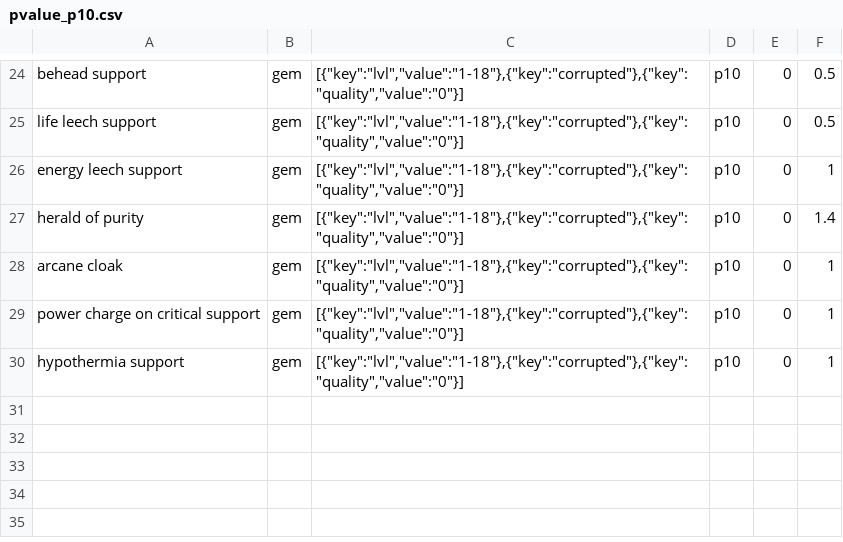
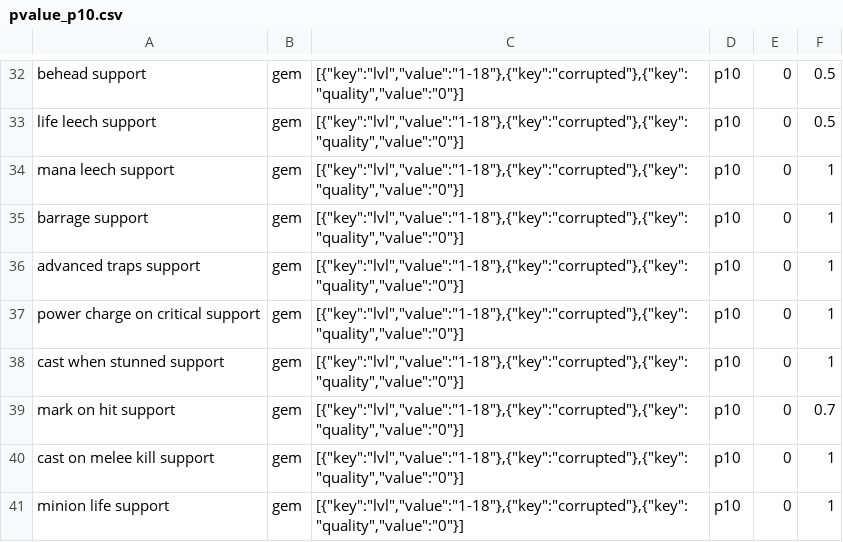
Before and after one commit to PoeStack/poestack-public-data, a CSV file: poe/leagues/Ruthless by Cardiff (PL25286)/economy/pvalue_p10.csv, drawn as a sheet; only a part is shown, gaps mark what is left out; the diff covers the shown part only.

Commit message:
update Ruthless by Cardiff (PL25286) p10 pricing data.

```diff
--- a/poe/leagues/Ruthless by Cardiff (PL25286)/economy/pvalue_p10.csv
+++ b/poe/leagues/Ruthless by Cardiff (PL25286)/economy/pvalue_p10.csv
@@ -25,6 +33,9 @@
 "life leech support",gem,"[{""key"":""lvl"",""value"":""1-18""},{""key"":""corrupted""},{""key"":""quality"",""value"":""0""}]",p10,0,0.5
-"energy leech support",gem,"[{""key"":""lvl"",""value"":""1-18""},{""key"":""corrupted""},{""key"":""quality"",""value"":""0""}]",p10,0,1
-"herald of purity",gem,"[{""key"":""lvl"",""value"":""1-18""},{""key"":""corrupted""},{""key"":""quality"",""value"":""0""}]",p10,0,1.4
-"arcane cloak",gem,"[{""key"":""lvl"",""value"":""1-18""},{""key"":""corrupted""},{""key"":""quality"",""value"":""0""}]",p10,0,1
+"mana leech support",gem,"[{""key"":""lvl"",""value"":""1-18""},{""key"":""corrupted""},{""key"":""quality"",""value"":""0""}]",p10,0,1
+"barrage support",gem,"[{""key"":""lvl"",""value"":""1-18""},{""key"":""corrupted""},{""key"":""quality"",""value"":""0""}]",p10,0,1
+"advanced traps support",gem,"[{""key"":""lvl"",""value"":""1-18""},{""key"":""corrupted""},{""key"":""quality"",""value"":""0""}]",p10,0,1
 "power charge on critical support",gem,"[{""key"":""lvl"",""value"":""1-18""},{""key"":""corrupted""},{""key"":""quality"",""value"":""0""}]",p10,0,1
-"hypothermia support",gem,"[{""key"":""lvl"",""value"":""1-18""},{""key"":""corrupted""},{""key"":""quality"",""value"":""0""}]",p10,0,1
+"cast when stunned support",gem,"[{""key"":""lvl"",""value"":""1-18""},{""key"":""corrupted""},{""key"":""quality"",""value"":""0""}]",p10,0,1
+"mark on hit support",gem,"[{""key"":""lvl"",""value"":""1-18""},{""key"":""corrupted""},{""key"":""quality"",""value"":""0""}]",p10,0,0.7
+"cast on melee kill support",gem,"[{""key"":""lvl"",""value"":""1-18""},{""key"":""corrupted""},{""key"":""quality"",""value"":""0""}]",p10,0,1
+"minion life support",gem,"[{""key"":""lvl"",""value"":""1-18""},{""key"":""corrupted""},{""key"":""quality"",""value"":""0""}]",p10,0,1
```
Also changed, not shown: 8 added rows and 10 moved rows elsewhere in this file.
